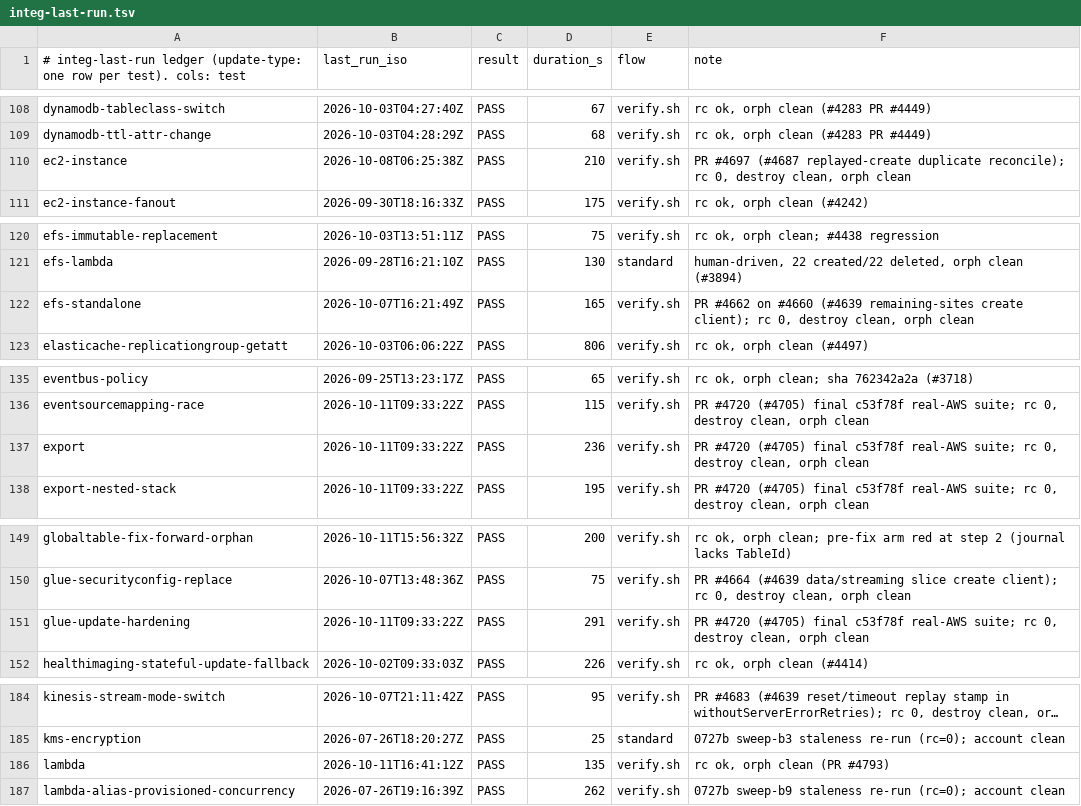
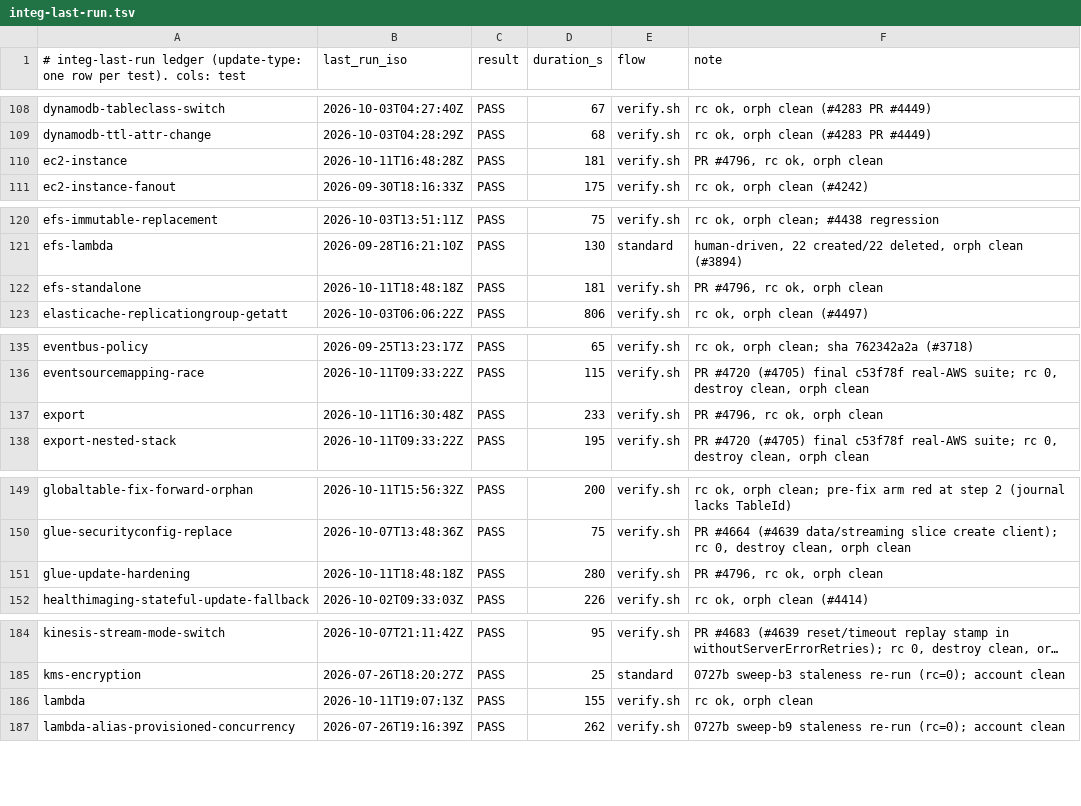
Before and after one commit to cm-suzuki-ryo/cdkd, a TSV file: docs/_generated/integ-last-run.tsv, drawn as a sheet; only a part is shown, gaps mark what is left out; long unchanged cells end in …; the diff covers the shown part only; the diff names each change by its address in the sheet, - before the commit and + after, or states it on an @@ line.

```diff
--- a/docs/_generated/integ-last-run.tsv
+++ b/docs/_generated/integ-last-run.tsv
-B110 (last_run_iso): 2026-10-08T06:25:38Z
+B110 (last_run_iso): 2026-10-11T16:48:28Z
-D110 (duration_s): 210
+D110 (duration_s): 181
-F110 (note): PR #4697 (#4687 replayed-create duplicate reconcile); rc 0, destroy clean, orph clean
+F110 (note): PR #4796, rc ok, orph clean
-B122 (last_run_iso): 2026-10-07T16:21:49Z
+B122 (last_run_iso): 2026-10-11T18:48:18Z
-D122 (duration_s): 165
+D122 (duration_s): 181
-F122 (note): PR #4662 on #4660 (#4639 remaining-sites create client); rc 0, destroy clean, orph clean
+F122 (note): PR #4796, rc ok, orph clean
-B137 (last_run_iso): 2026-10-11T09:33:22Z
+B137 (last_run_iso): 2026-10-11T16:30:48Z
-D137 (duration_s): 236
+D137 (duration_s): 233
-F137 (note): PR #4720 (#4705) final c53f78f real-AWS suite; rc 0, destroy clean, orph clean
+F137 (note): PR #4796, rc ok, orph clean
-B151 (last_run_iso): 2026-10-11T09:33:22Z
+B151 (last_run_iso): 2026-10-11T18:48:18Z
-D151 (duration_s): 291
+D151 (duration_s): 280
-F151 (note): PR #4720 (#4705) final c53f78f real-AWS suite; rc 0, destroy clean, orph clean
+F151 (note): PR #4796, rc ok, orph clean
-B186 (last_run_iso): 2026-10-11T16:41:12Z
+B186 (last_run_iso): 2026-10-11T19:07:13Z
-D186 (duration_s): 135
+D186 (duration_s): 155
-F186 (note): rc ok, orph clean (PR #4793)
+F186 (note): rc ok, orph clean
```
Also changed, not shown: 41 edited cells elsewhere in this file, 55 other files.
